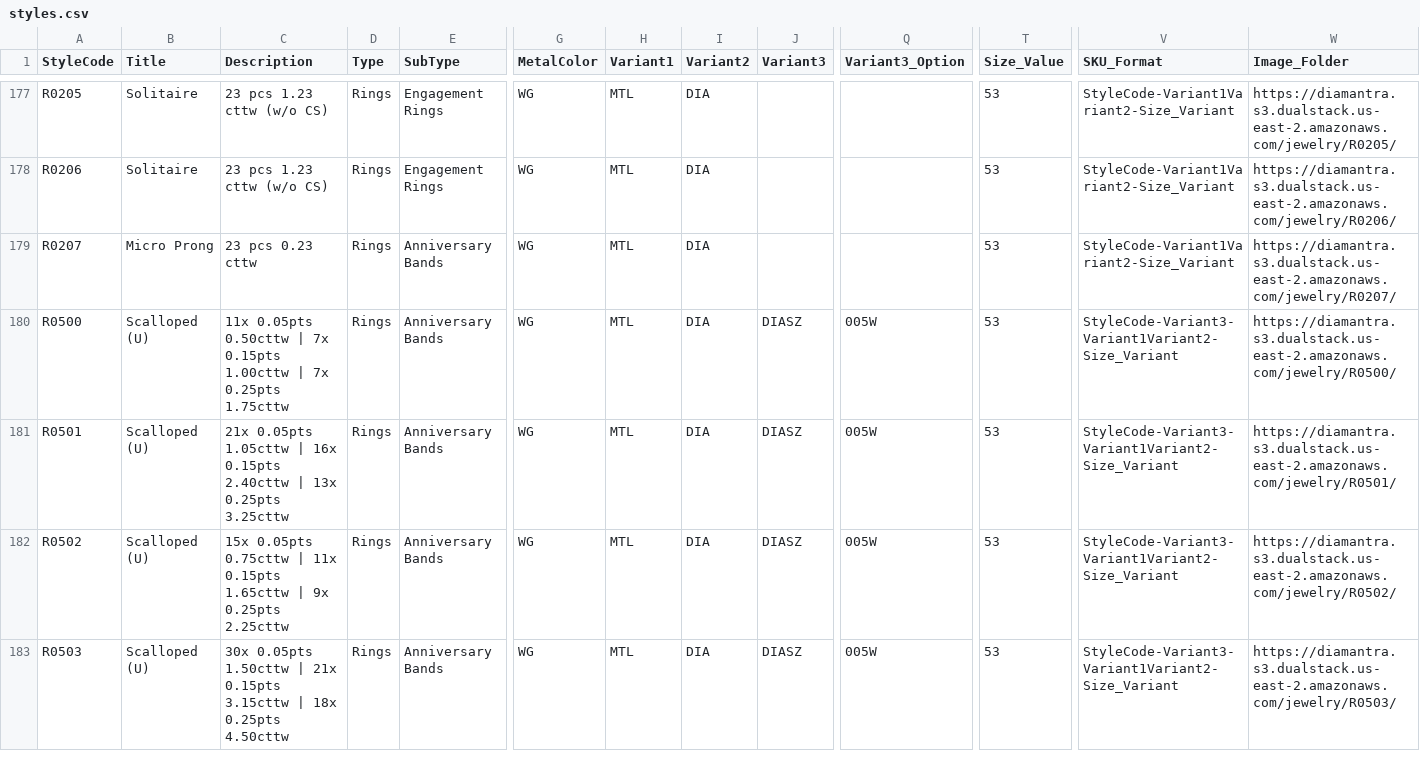
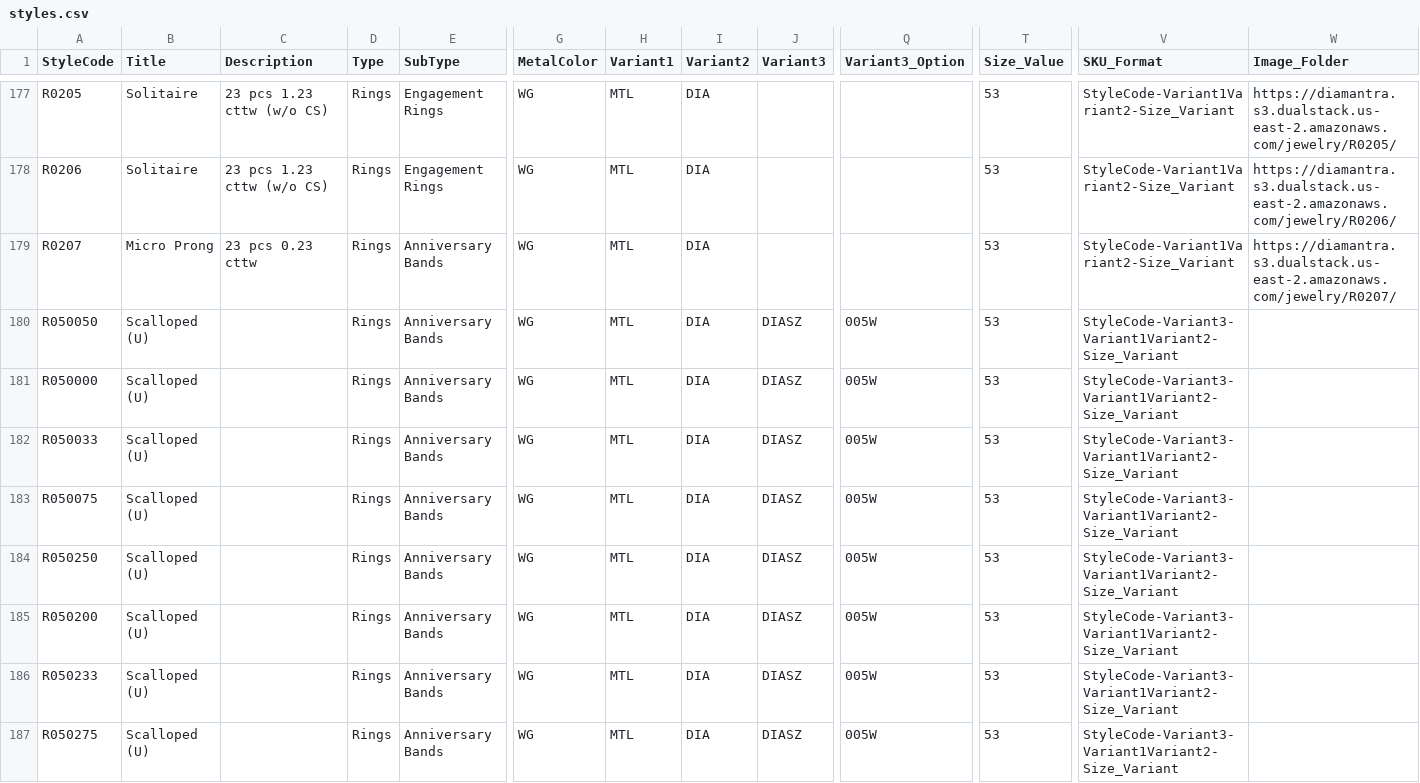
Before and after one commit to niravpmehta/jewelry-data, a CSV file: styles.csv, drawn as a sheet; only a part is shown, gaps mark what is left out; addresses are those after the commit; rows hold the shown columns only; the diff covers the shown part only; the diff names each change by its address in the sheet, - before the commit and + after, or states it on an @@ line.

Commit message:
Sync styles.csv

```diff
--- a/styles.csv
+++ b/styles.csv
-A180 (StyleCode): R0500
+A180 (StyleCode): R050050
-C180 (Description): 11x 0.05pts 0.50cttw | 7x 0.15pts 1.00cttw | 7x 0.25pts 1.75cttw
+C180 (Description): (empty)
-W180 (Image_Folder): https://diamantra.s3.dualstack.us-east-2.amazonaws.com/jewelry/R0500/
+W180 (Image_Folder): (empty)
-A181 (StyleCode): R0501
+A181 (StyleCode): R050000
-C181 (Description): 21x 0.05pts 1.05cttw | 16x 0.15pts 2.40cttw | 13x 0.25pts 3.25cttw
+C181 (Description): (empty)
-W181 (Image_Folder): https://diamantra.s3.dualstack.us-east-2.amazonaws.com/jewelry/R0501/
+W181 (Image_Folder): (empty)
+row 182: R050033 | Scalloped (U) |  | Rings | Anniversary Bands | WG | MTL | DIA | DIASZ | 005W | 53 | StyleCode-Variant3-Variant1Variant2-Size_Variant
+row 183: R050075 | Scalloped (U) |  | Rings | Anniversary Bands | WG | MTL | DIA | DIASZ | 005W | 53 | StyleCode-Variant3-Variant1Variant2-Size_Variant
-A184 (StyleCode): R0502
+A184 (StyleCode): R050250
-C184 (Description): 15x 0.05pts 0.75cttw | 11x 0.15pts 1.65cttw | 9x 0.25pts 2.25cttw
+C184 (Description): (empty)
-W184 (Image_Folder): https://diamantra.s3.dualstack.us-east-2.amazonaws.com/jewelry/R0502/
+W184 (Image_Folder): (empty)
-A185 (StyleCode): R0503
+A185 (StyleCode): R050200
-C185 (Description): 30x 0.05pts 1.50cttw | 21x 0.15pts 3.15cttw | 18x 0.25pts 4.50cttw
+C185 (Description): (empty)
-W185 (Image_Folder): https://diamantra.s3.dualstack.us-east-2.amazonaws.com/jewelry/R0503/
+W185 (Image_Folder): (empty)
+row 186: R050233 | Scalloped (U) |  | Rings | Anniversary Bands | WG | MTL | DIA | DIASZ | 005W | 53 | StyleCode-Variant3-Variant1Variant2-Size_Variant
+row 187: R050275 | Scalloped (U) |  | Rings | Anniversary Bands | WG | MTL | DIA | DIASZ | 005W | 53 | StyleCode-Variant3-Variant1Variant2-Size_Variant
```
Also changed, not shown: 4 added rows and 12 edited cells elsewhere in this file.
